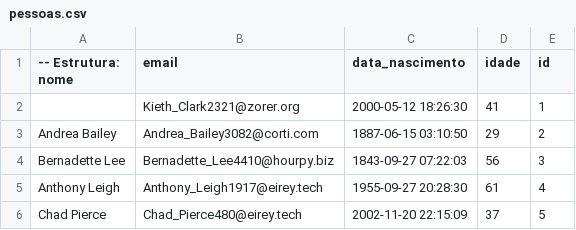
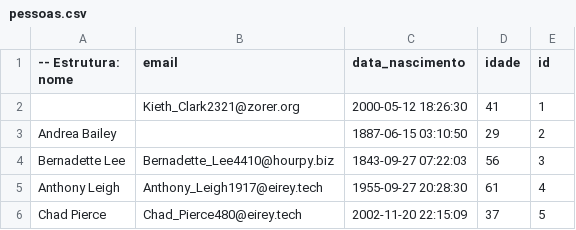
Before and after one commit to femelo22/batch-migracao-dados, a CSV file: files/pessoas.csv, drawn as a sheet; only a part is shown.

```diff
--- a/files/pessoas.csv
+++ b/files/pessoas.csv
@@ -2,3 +2,3 @@
 ,Kieth_Clark2321@zorer.org,2000-05-12 18:26:30,41,1
-Andrea Bailey,Andrea_Bailey3082@corti.com,1887-06-15 03:10:50,29,2
+Andrea Bailey,,1887-06-15 03:10:50,29,2
 Bernadette Lee,Bernadette_Lee4410@hourpy.biz,1843-09-27 07:22:03,56,3
```
Also changed, not shown: 5 other files.
